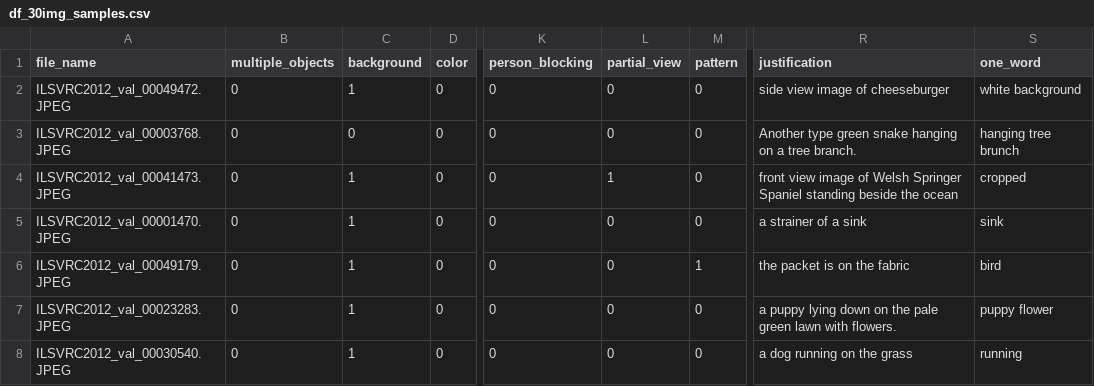
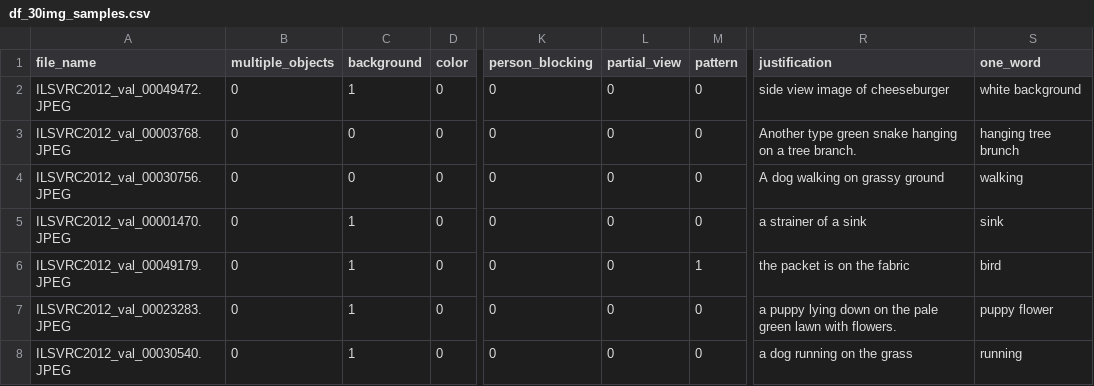
Before and after one commit to CarlAnSc/bachelor_project, a CSV file: Data_Analysis/df_30img_samples.csv, drawn as a sheet; only a part is shown, gaps mark what is left out; the diff names each change by its address in the sheet, - before the commit and + after, or states it on an @@ line.

```diff
--- a/Data_Analysis/df_30img_samples.csv
+++ b/Data_Analysis/df_30img_samples.csv
-A4 (file_name): ILSVRC2012_val_00041473.JPEG
+A4 (file_name): ILSVRC2012_val_00030756.JPEG
-C4 (background): 1
+C4 (background): 0
-L4 (partial_view): 1
+L4 (partial_view): 0
-R4 (justification): front view image of Welsh Springer Spaniel standing beside the ocean
+R4 (justification): A dog walking on grassy ground
-S4 (one_word): cropped
+S4 (one_word): walking
```
Also changed, not shown: 7 other files.
